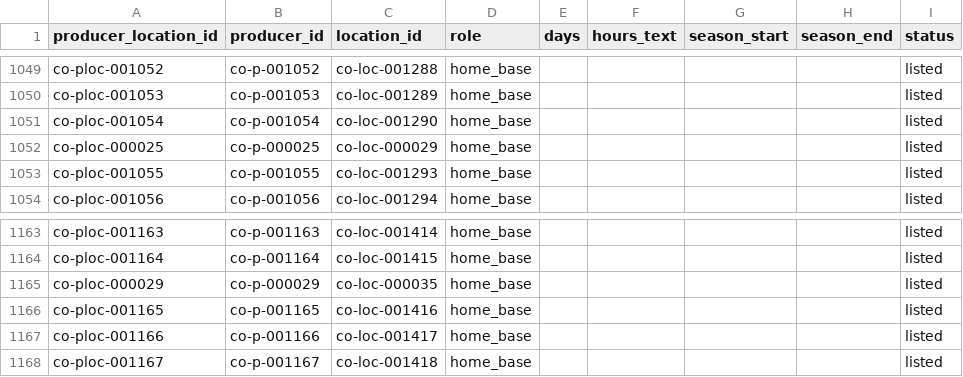
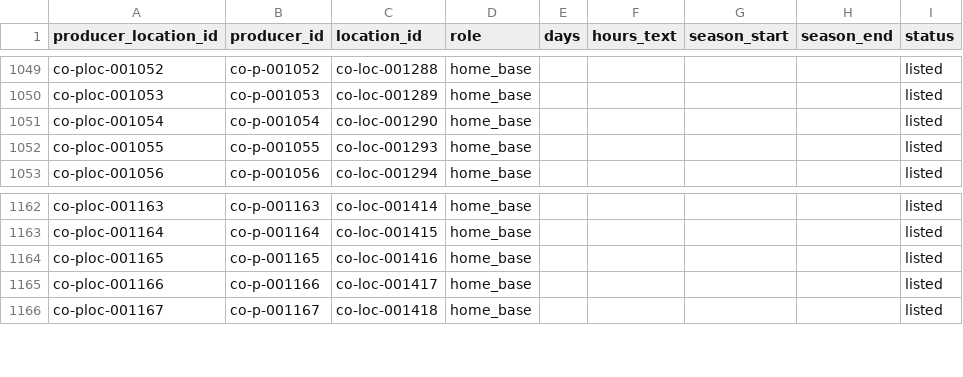
Before and after one commit to open-food-web/colorado-open-food-web, a CSV file: data/colorado/producer_locations.csv, drawn as a sheet; only a part is shown, gaps mark what is left out; the diff names each change by its address in the sheet, - before the commit and + after, or states it on an @@ line.

```diff
--- a/data/colorado/producer_locations.csv
+++ b/data/colorado/producer_locations.csv
-row 1052: co-ploc-000025 | co-p-000025 | co-loc-000029 | home_base |  |  |  |  | listed
-row 1165: co-ploc-000029 | co-p-000029 | co-loc-000035 | home_base |  |  |  |  | listed
```
Also changed, not shown: data/colorado/field_sources.csv, data/colorado/locations.csv, 7 other files.
